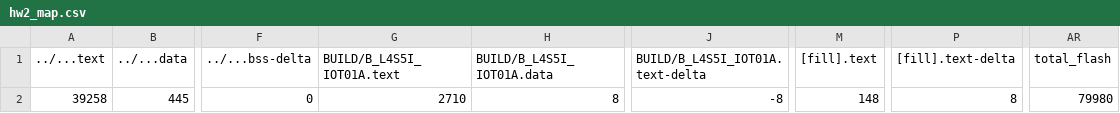
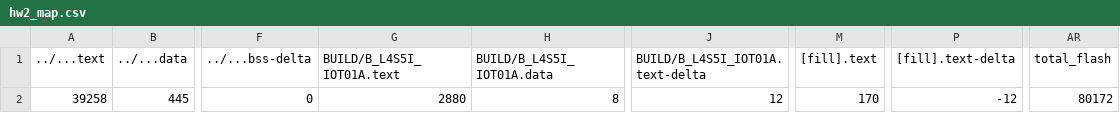
Before and after one commit to chenjunhao0315/mbed_hw2, a CSV file: hw2/BUILD/B_L4S5I_IOT01A/GCC_ARM/hw2_map.csv, drawn as a sheet; only a part is shown, gaps mark what is left out; the diff names each change by its address in the sheet, - before the commit and + after, or states it on an @@ line.

```diff
--- a/hw2/BUILD/B_L4S5I_IOT01A/GCC_ARM/hw2_map.csv
+++ b/hw2/BUILD/B_L4S5I_IOT01A/GCC_ARM/hw2_map.csv
-G2 (BUILD/B_L4S5I_IOT01A.text): 2710
+G2 (BUILD/B_L4S5I_IOT01A.text): 2880
-J2 (BUILD/B_L4S5I_IOT01A.text-delta): -8
+J2 (BUILD/B_L4S5I_IOT01A.text-delta): 12
-M2 ([fill].text): 148
+M2 ([fill].text): 170
-P2 ([fill].text-delta): 8
+P2 ([fill].text-delta): -12
-AR2 (total_flash): 79980
+AR2 (total_flash): 80172
```
Also changed, not shown: 37 other files.
